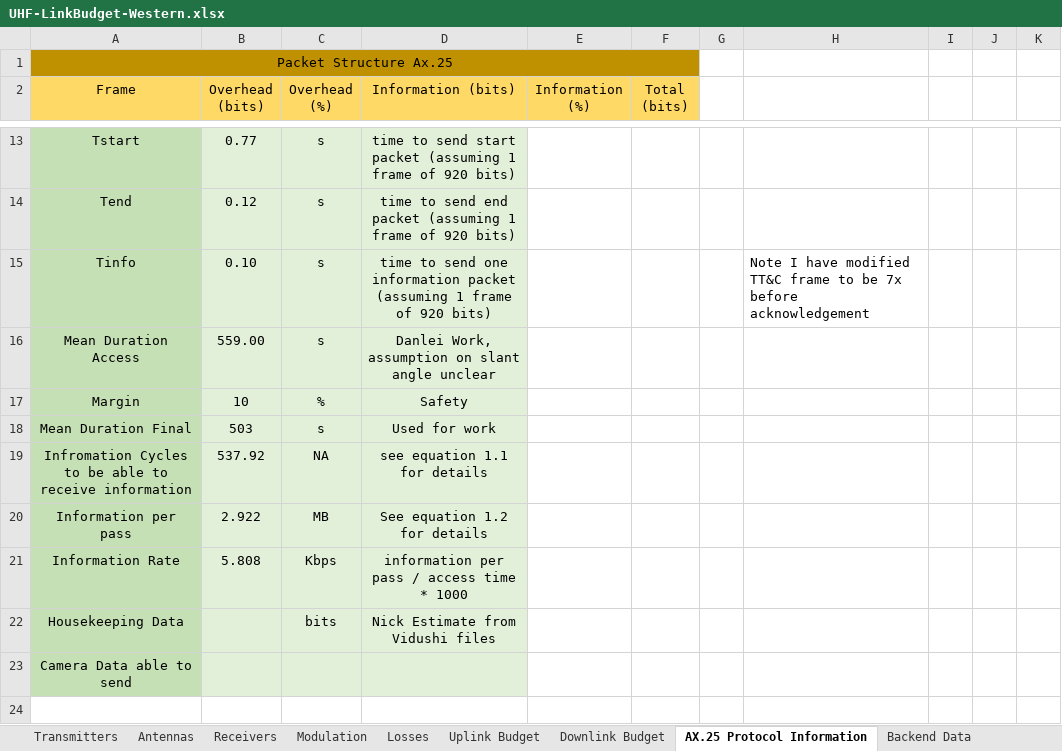
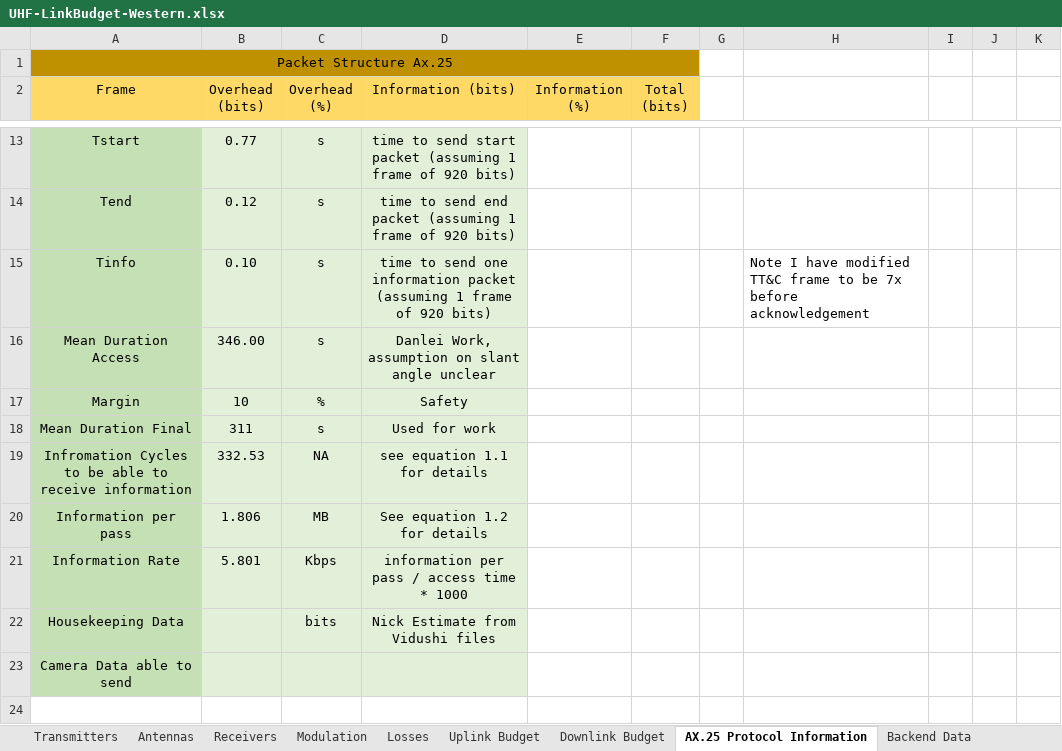
Before and after one commit to cubesat-project/CubeSat, an Excel workbook: Ground Segment/COMMS -- GS 2019/Link Budget/UHF-LinkBudget-Western.xlsx, sheet AX.25 Protocol Information, drawn as a sheet; only a part is shown, gaps mark what is left out; values as stored, in another font and other column widths than the file's, no borders; charts and pictures not drawn; the diff names each change by its address in the sheet, - before the commit and + after, or states it on an @@ line.

```diff
--- a/Ground Segment/COMMS -- GS 2019/Link Budget/UHF-LinkBudget-Western.xlsx (sheet AX.25 Protocol Information)
+++ b/Ground Segment/COMMS -- GS 2019/Link Budget/UHF-LinkBudget-Western.xlsx (sheet AX.25 Protocol Information)
-B16 (Overhead (bits)): 559.00
+B16 (Overhead (bits)): 346.00
-B18 (Overhead (bits)): 503
+B18 (Overhead (bits)): 311
-B19 (Overhead (bits)): 537.92
+B19 (Overhead (bits)): 332.53
-B20 (Overhead (bits)): 2.922
+B20 (Overhead (bits)): 1.806
-B21 (Overhead (bits)): 5.808
+B21 (Overhead (bits)): 5.801
```
Also changed, not shown: sheet Downlink Budget, sheet Inputs, charts or pictures, 49 other files.
